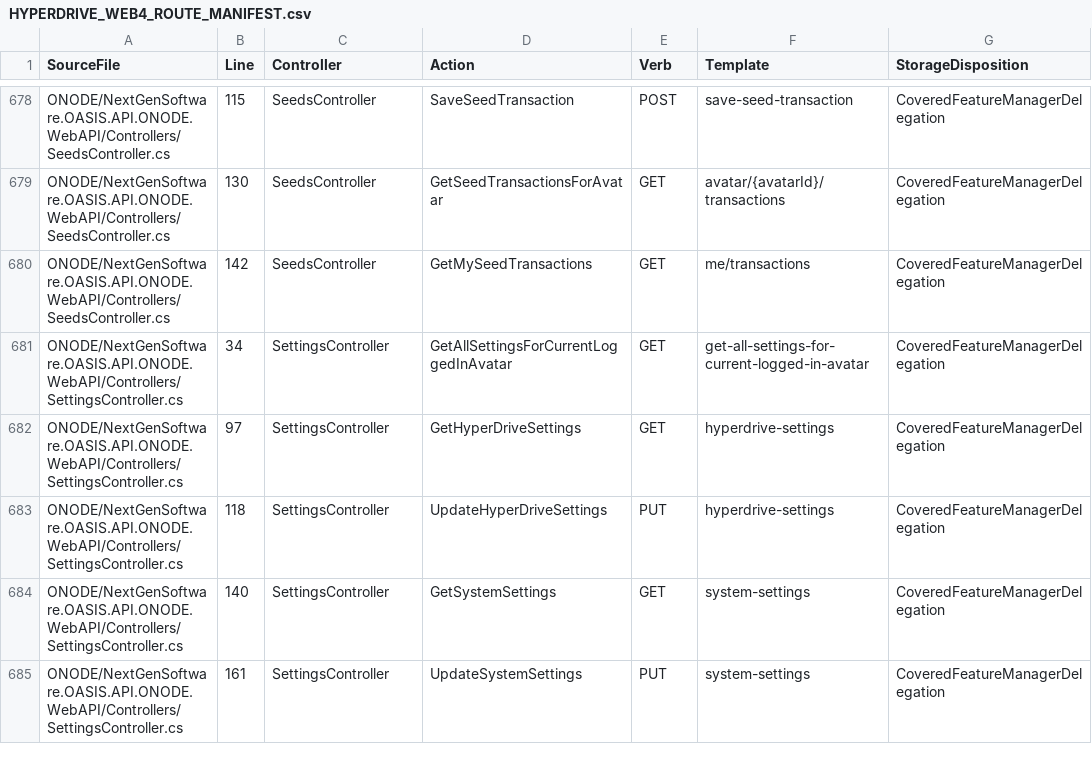
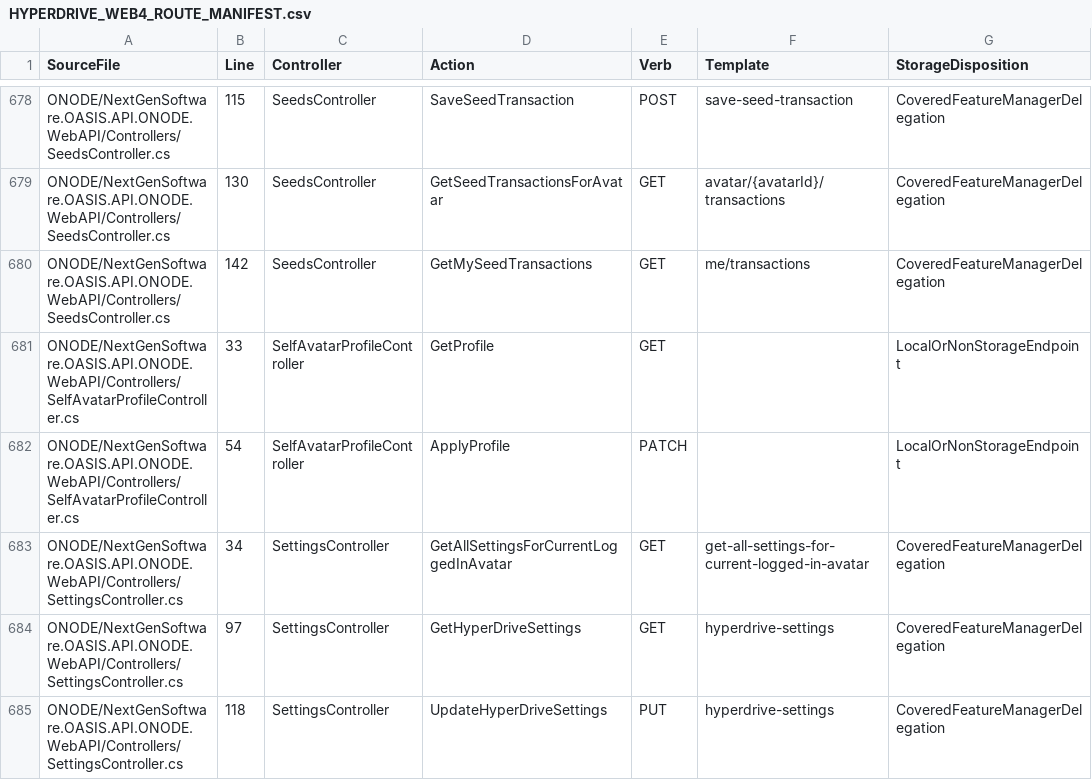
Before and after one commit to NextGenSoftwareUK/OASIS, a CSV file: Docs/WIP/HyperDrive-Providers/HYPERDRIVE_WEB4_ROUTE_MANIFEST.csv, drawn as a sheet; only a part is shown, gaps mark what is left out; the shorter side is filled out with more unchanged rows.

```diff
--- a/Docs/WIP/HyperDrive-Providers/HYPERDRIVE_WEB4_ROUTE_MANIFEST.csv
+++ b/Docs/WIP/HyperDrive-Providers/HYPERDRIVE_WEB4_ROUTE_MANIFEST.csv
@@ -680,2 +680,4 @@
 "ONODE/NextGenSoftware.OASIS.API.ONODE.WebAPI/Controllers/SeedsController.cs","142","SeedsController","GetMySeedTransactions","GET","me/transactions","CoveredFeatureManagerDelegation"
+"ONODE/NextGenSoftware.OASIS.API.ONODE.WebAPI/Controllers/SelfAvatarProfileController.cs","33","SelfAvatarProfileController","GetProfile","GET","","LocalOrNonStorageEndpoint"
+"ONODE/NextGenSoftware.OASIS.API.ONODE.WebAPI/Controllers/SelfAvatarProfileController.cs","54","SelfAvatarProfileController","ApplyProfile","PATCH","","LocalOrNonStorageEndpoint"
 "ONODE/NextGenSoftware.OASIS.API.ONODE.WebAPI/Controllers/SettingsController.cs","34","SettingsController","GetAllSettingsForCurrentLoggedInAvatar","GET","get-all-settings-for-current-logged-in-avatar","CoveredFeatureManagerDelegation"
```
Also changed, not shown: Docs/WIP/HyperDrive-Providers/HYPERDRIVE_V2_PUBLIC_MANAGER_METHOD_MANIFEST.csv, 8 other files.
